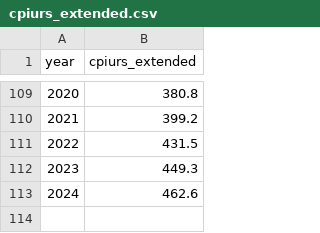
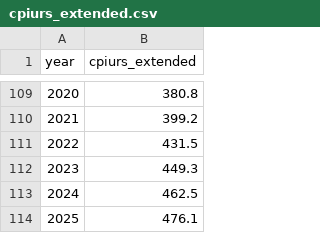
Before and after one commit to Economic/epiextracts, a CSV file: suppdata/cpiurs_extended.csv, drawn as a sheet; only a part is shown, gaps mark what is left out.

Commit message:
prepare data for v2026.2.12

```diff
--- a/suppdata/cpiurs_extended.csv
+++ b/suppdata/cpiurs_extended.csv
@@ -112,2 +112,3 @@ year,cpiurs_extended
 2023,449.3
-2024,462.6
+2024,462.5
+2025,476.1
```
Also changed, not shown: 6 other files.
